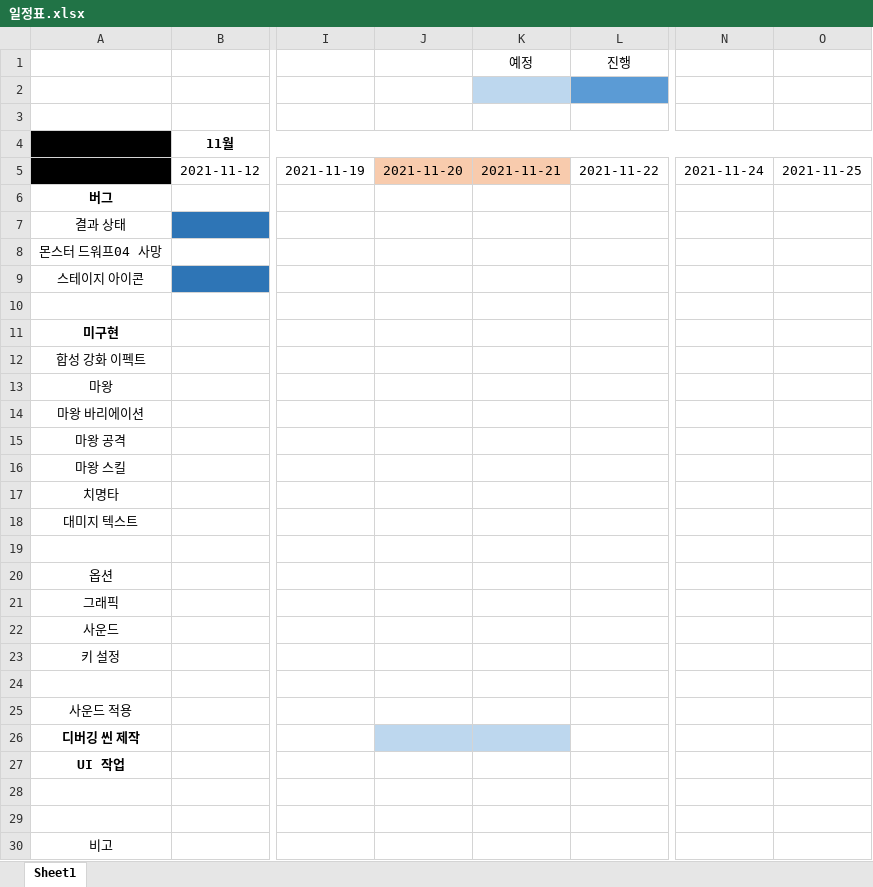
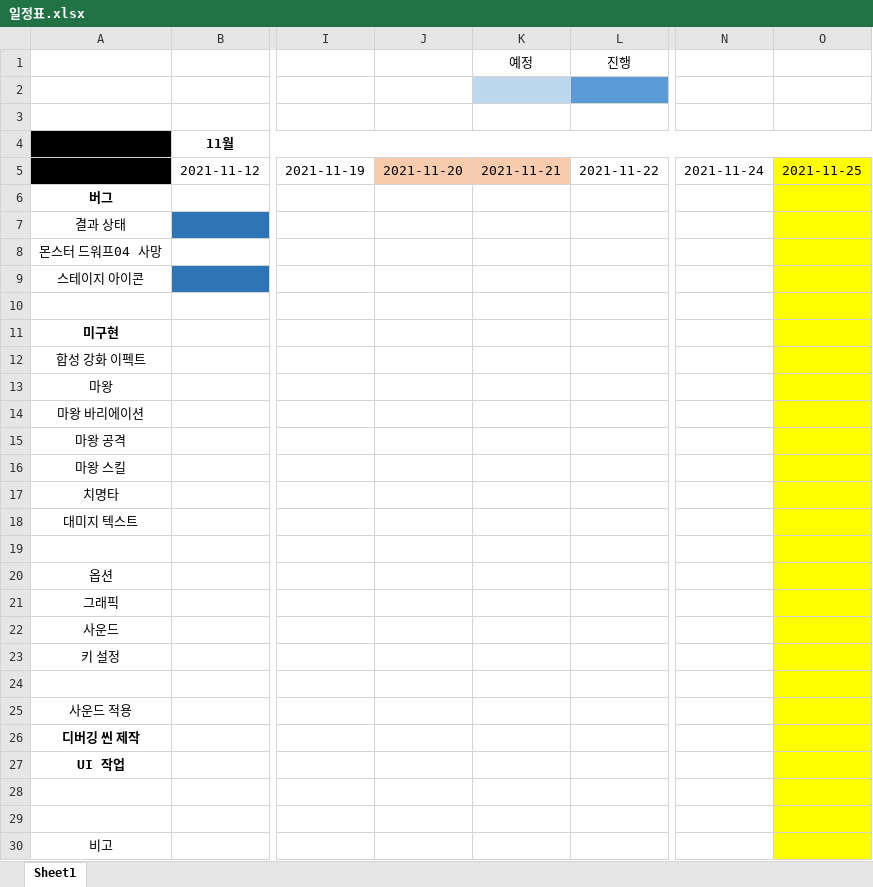
Before and after one commit to kimmk1533/DefensiveDungeon, an Excel workbook: Documents/일정표.xlsx, sheet Sheet1, drawn as a sheet; only a part is shown, gaps mark what is left out; values as stored, in another font and other column widths than the file's, no borders; the diff names each change by its address in the sheet, - before the commit and + after, or states it on an @@ line.

Commit message:
일정표 업데이트
 - 목표 완성일 추가

```diff
--- a/Documents/일정표.xlsx (sheet Sheet1)
+++ b/Documents/일정표.xlsx (sheet Sheet1)
-O5:O30 fill: none
+O5:O30 fill: #FFFF00
-J26:K26 fill: #BDD7EE
+J26:K26 fill: none
```
